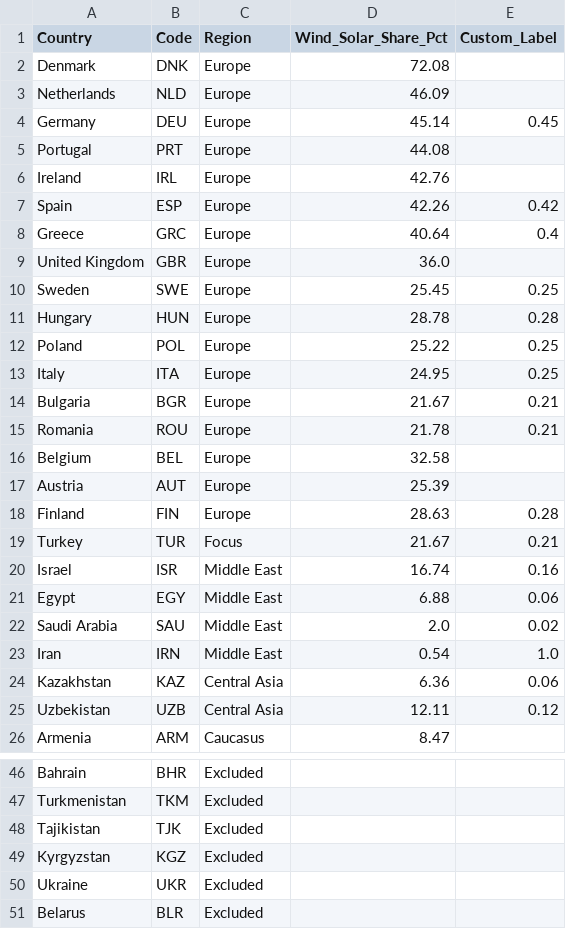
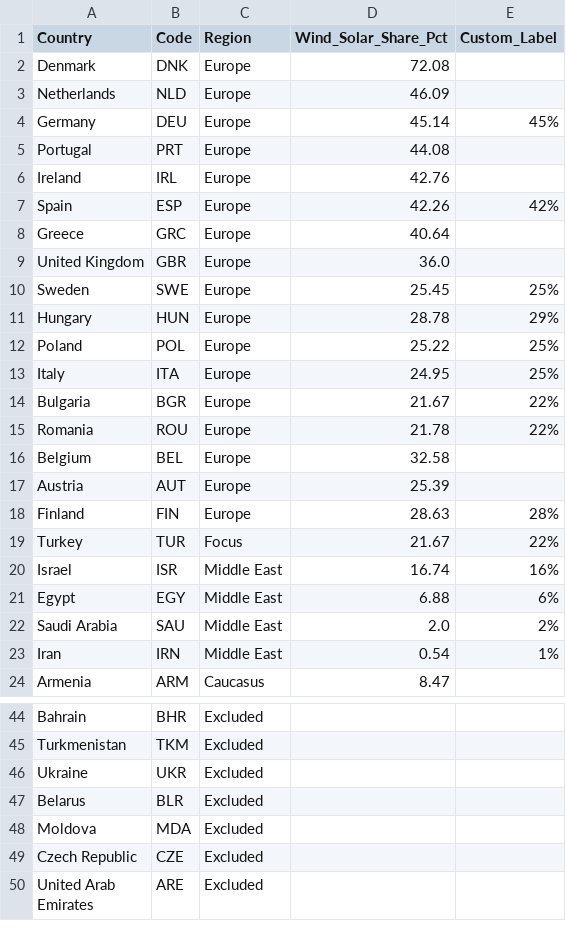
Before and after one commit to selcukclk/regional-energy-transition-2025, a CSV file: data/processed/proc_05_regional_wind_solar_share.csv, drawn as a sheet; only a part is shown, gaps mark what is left out; the shorter side is filled out with more unchanged rows.

```diff
--- a/data/processed/proc_05_regional_wind_solar_share.csv
+++ b/data/processed/proc_05_regional_wind_solar_share.csv
@@ -3,24 +3,22 @@ Denmark,DNK,Europe,72.08,
 Netherlands,NLD,Europe,46.09,
-Germany,DEU,Europe,45.14,0.45
+Germany,DEU,Europe,45.14,45%
 Portugal,PRT,Europe,44.08,
 Ireland,IRL,Europe,42.76,
-Spain,ESP,Europe,42.26,0.42
-Greece,GRC,Europe,40.64,0.4
+Spain,ESP,Europe,42.26,42%
+Greece,GRC,Europe,40.64,
 United Kingdom,GBR,Europe,36.0,
-Sweden,SWE,Europe,25.45,0.25
-Hungary,HUN,Europe,28.78,0.28
-Poland,POL,Europe,25.22,0.25
-Italy,ITA,Europe,24.95,0.25
-Bulgaria,BGR,Europe,21.67,0.21
-Romania,ROU,Europe,21.78,0.21
+Sweden,SWE,Europe,25.45,25%
+Hungary,HUN,Europe,28.78,29%
+Poland,POL,Europe,25.22,25%
+Italy,ITA,Europe,24.95,25%
+Bulgaria,BGR,Europe,21.67,22%
+Romania,ROU,Europe,21.78,22%
 Belgium,BEL,Europe,32.58,
 Austria,AUT,Europe,25.39,
-Finland,FIN,Europe,28.63,0.28
-Turkey,TUR,Focus,21.67,0.21
-Israel,ISR,Middle East,16.74,0.16
-Egypt,EGY,Middle East,6.88,0.06
-Saudi Arabia,SAU,Middle East,2.0,0.02
-Iran,IRN,Middle East,0.54,1.0
-Kazakhstan,KAZ,Central Asia,6.36,0.06
-Uzbekistan,UZB,Central Asia,12.11,0.12
+Finland,FIN,Europe,28.63,28%
+Turkey,TUR,Focus,21.67,22%
+Israel,ISR,Middle East,16.74,16%
+Egypt,EGY,Middle East,6.88,6%
+Saudi Arabia,SAU,Middle East,2.0,2%
+Iran,IRN,Middle East,0.54,1%
 Armenia,ARM,Caucasus,8.47,
@@ -47,4 +45,2 @@ Bahrain,BHR,Excluded,,
 Turkmenistan,TKM,Excluded,,
-Tajikistan,TJK,Excluded,,
-Kyrgyzstan,KGZ,Excluded,,
 Ukraine,UKR,Excluded,,
```
Also changed, not shown: data/raw/raw_05_regional_wind_solar_map.csv, 1 other file.
